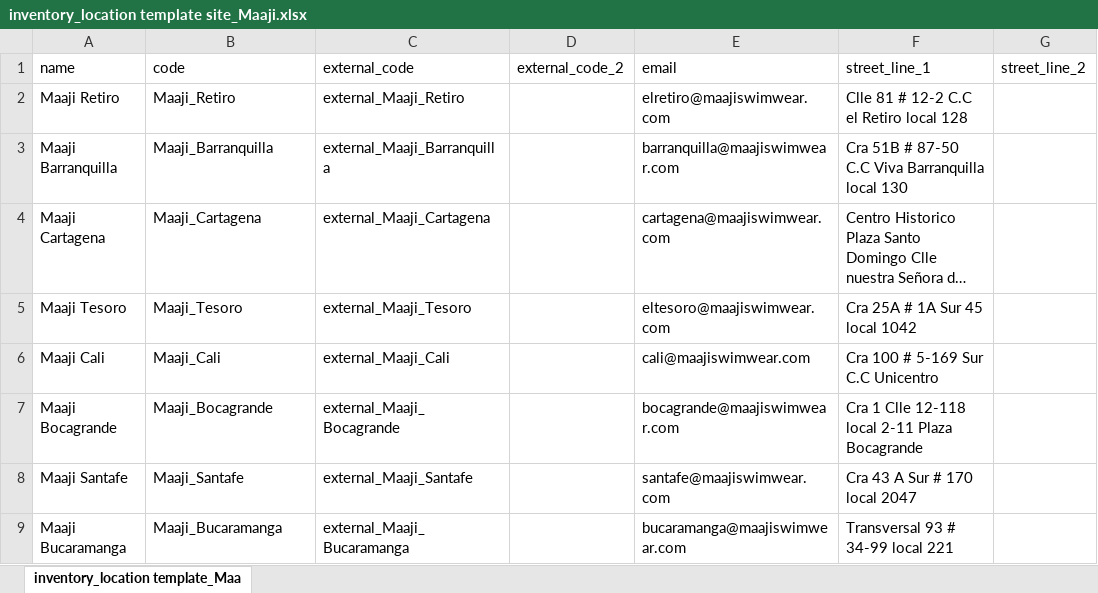
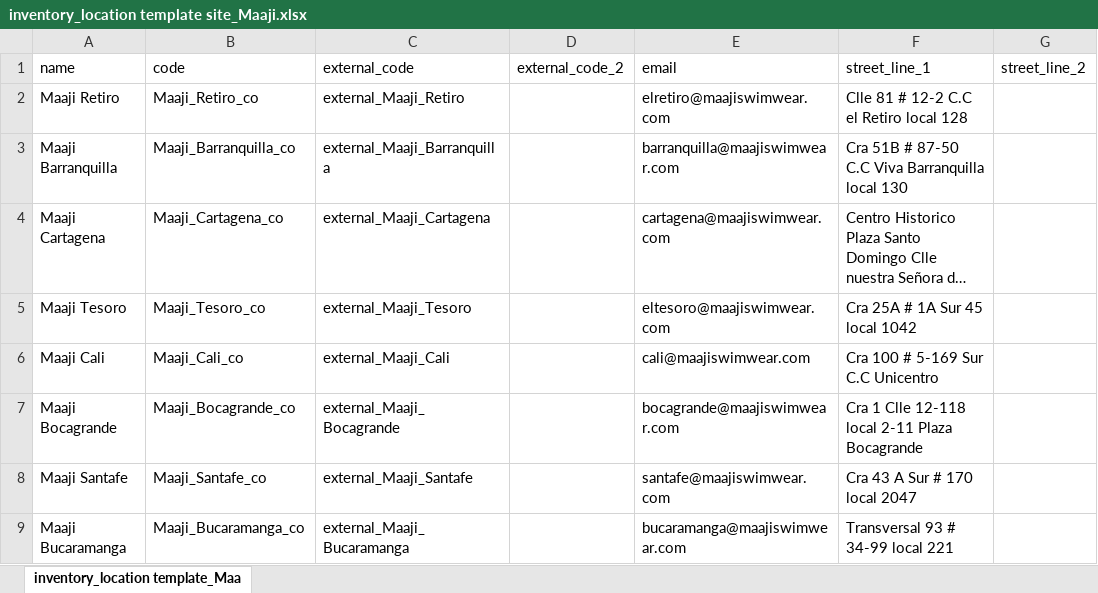
Before and after one commit to juvape/Commerce-Conect-FF, an Excel workbook: Archivos CSV/Inventory Location/inventory_location template site_Maaji.xlsx, sheet inventory_location template_Maa, drawn as a sheet; only a part is shown; long unchanged cells end in …; values as stored, in another font and other column widths than the file's, no borders; the diff names each change by its address in the sheet, - before the commit and + after, or states it on an @@ line.

```diff
--- a/Archivos CSV/Inventory Location/inventory_location template site_Maaji.xlsx (sheet inventory_location template_Maa)
+++ b/Archivos CSV/Inventory Location/inventory_location template site_Maaji.xlsx (sheet inventory_location template_Maa)
-B2 (code): Maaji_Retiro
+B2 (code): Maaji_Retiro_co
-B3 (code): Maaji_Barranquilla
+B3 (code): Maaji_Barranquilla_co
-B4 (code): Maaji_Cartagena
+B4 (code): Maaji_Cartagena_co
-B5 (code): Maaji_Tesoro
+B5 (code): Maaji_Tesoro_co
-B6 (code): Maaji_Cali
+B6 (code): Maaji_Cali_co
-B7 (code): Maaji_Bocagrande
+B7 (code): Maaji_Bocagrande_co
-B8 (code): Maaji_Santafe
+B8 (code): Maaji_Santafe_co
-B9 (code): Maaji_Bucaramanga
+B9 (code): Maaji_Bucaramanga_co
```
Also changed, not shown: Archivos CSV/Inventory Location/inventory_location template site_MaajiCO.xlsx, 49 other files.
